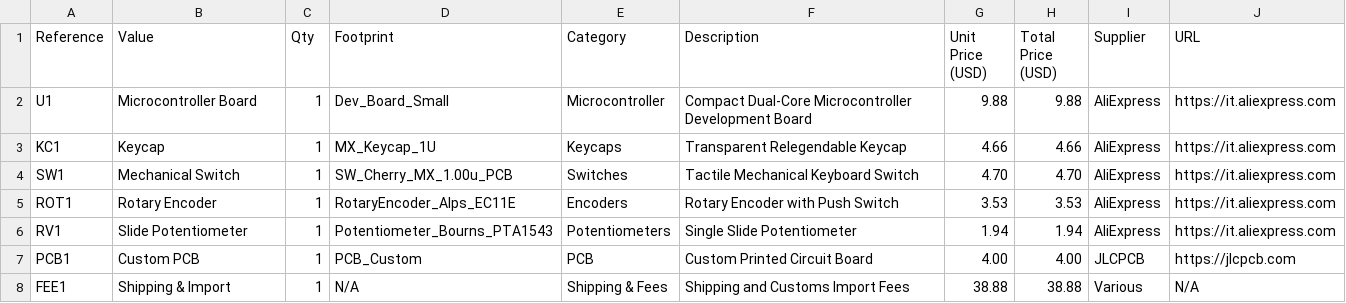
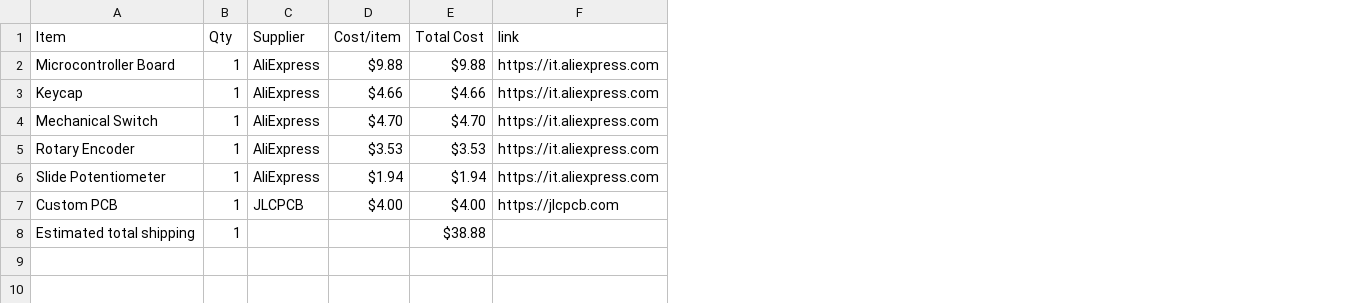
Before and after one commit to emdcomputer-crypto/Midi_Keyboard, a CSV file: BOM.csv, drawn as a sheet; removed rows and columns are numbered as before the commit, all else as after; the diff names each change by its address in the sheet, - before the commit and + after, or states it on an @@ line.

Commit message:
Sync Midi Keyboard from Half Life

```diff
--- a/BOM.csv
+++ b/BOM.csv
-column A (Reference), rows 2-7: U1 | KC1 | SW1 | ROT1 | RV1 | PCB1
-column D (Footprint), rows 2-7: Dev_Board_Small | MX_Keycap_1U | SW_Cherry_MX_1.00u_PCB | RotaryEncoder_Alps_EC11E | Potentiometer_Bourns_PTA1543 | PCB_Custom
-column E (Category), rows 2-7: Microcontroller | Keycaps | Switches | Encoders | Potentiometers | PCB
-column F (Description), rows 2-7: Compact Dual-Core Microcontroller Development Board | Transparent Relegendable Keycap | Tactile Mechanical Keyboard Switch | Rotary Encoder with Push Switch | Single Slide Potentiometer | Custom Printed Circuit Board
-column G (Unit Price (USD)), rows 2-7: 9.88 | 4.66 | 4.70 | 3.53 | 1.94 | 4.00
-column H (Total Price (USD)), rows 2-7: 9.88 | 4.66 | 4.70 | 3.53 | 1.94 | 4.00
+column D (Cost/item), rows 2-7: $9.88 | $4.66 | $4.70 | $3.53 | $1.94 | $4.00
+column E (Total Cost), rows 2-7: $9.88 | $4.66 | $4.70 | $3.53 | $1.94 | $4.00
-A1: Value
+A1: Item
-F1: URL
+F1: link
-row 8: FEE1 | Shipping & Import | 1 | N/A | Shipping & Fees | Shipping and Customs Import Fees | 38.88 | 38.88 | Various | N/A
+row 8: Estimated total shipping | 1 |  |  | $38.88
```
